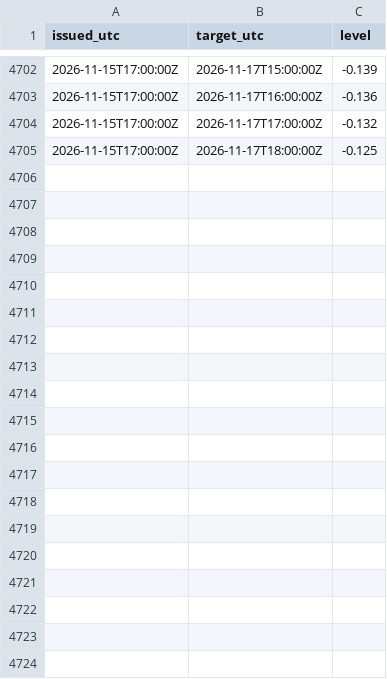
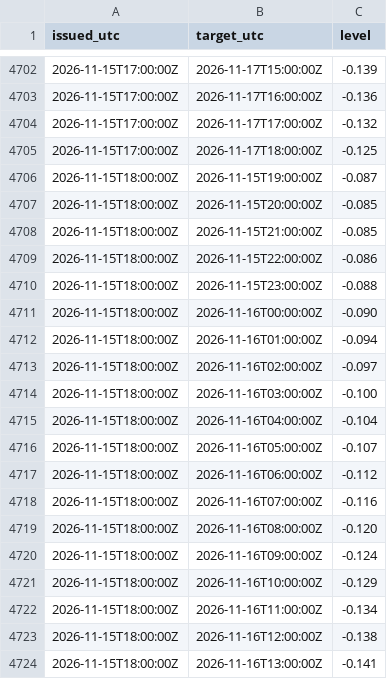
Before and after one commit to mimomimo15/prevision-frontenac, a CSV file: docs/spine_hourly_archive.csv, drawn as a sheet; only a part is shown, gaps mark what is left out; the diff covers the shown part only; the diff names each change by its address in the sheet, - before the commit and + after, or states it on an @@ line.

```diff
--- a/docs/spine_hourly_archive.csv
+++ b/docs/spine_hourly_archive.csv
+row 4706: 2026-11-15T18:00:00Z | 2026-11-15T19:00:00Z | -0.087
+row 4707: 2026-11-15T18:00:00Z | 2026-11-15T20:00:00Z | -0.085
+row 4708: 2026-11-15T18:00:00Z | 2026-11-15T21:00:00Z | -0.085
+row 4709: 2026-11-15T18:00:00Z | 2026-11-15T22:00:00Z | -0.086
+row 4710: 2026-11-15T18:00:00Z | 2026-11-15T23:00:00Z | -0.088
+row 4711: 2026-11-15T18:00:00Z | 2026-11-16T00:00:00Z | -0.090
+row 4712: 2026-11-15T18:00:00Z | 2026-11-16T01:00:00Z | -0.094
+row 4713: 2026-11-15T18:00:00Z | 2026-11-16T02:00:00Z | -0.097
+row 4714: 2026-11-15T18:00:00Z | 2026-11-16T03:00:00Z | -0.100
+row 4715: 2026-11-15T18:00:00Z | 2026-11-16T04:00:00Z | -0.104
+row 4716: 2026-11-15T18:00:00Z | 2026-11-16T05:00:00Z | -0.107
+row 4717: 2026-11-15T18:00:00Z | 2026-11-16T06:00:00Z | -0.112
+row 4718: 2026-11-15T18:00:00Z | 2026-11-16T07:00:00Z | -0.116
+row 4719: 2026-11-15T18:00:00Z | 2026-11-16T08:00:00Z | -0.120
+row 4720: 2026-11-15T18:00:00Z | 2026-11-16T09:00:00Z | -0.124
+row 4721: 2026-11-15T18:00:00Z | 2026-11-16T10:00:00Z | -0.129
+row 4722: 2026-11-15T18:00:00Z | 2026-11-16T11:00:00Z | -0.134
+row 4723: 2026-11-15T18:00:00Z | 2026-11-16T12:00:00Z | -0.138
+row 4724: 2026-11-15T18:00:00Z | 2026-11-16T13:00:00Z | -0.141
```
Also changed, not shown: 30 added rows elsewhere in this file, docs/aux_daily.csv, docs/forecast_archive.csv, 6 other files.
